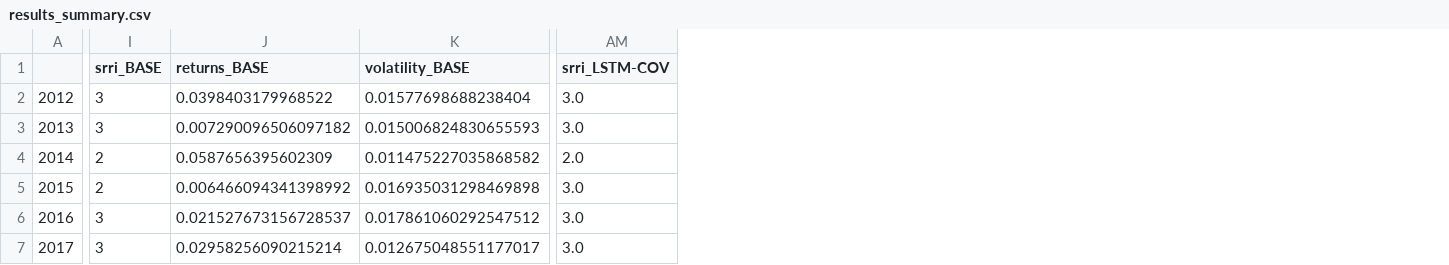
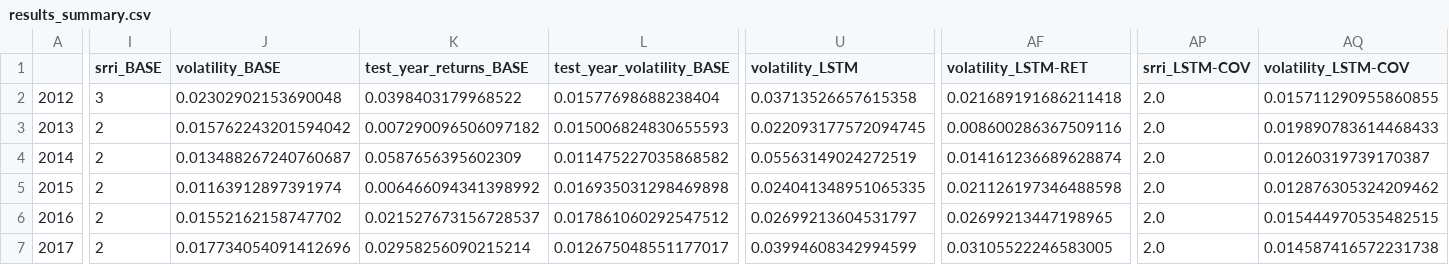
Before and after one commit to kowaalczyk/quant-invest, a CSV file: data/forecasting/results_summary.csv, drawn as a sheet; only a part is shown, gaps mark what is left out; addresses are those after the commit; the diff covers the shown part only; the diff names each change by its address in the sheet, - before the commit and + after, or states it on an @@ line.

```diff
--- a/data/forecasting/results_summary.csv
+++ b/data/forecasting/results_summary.csv
+column J (volatility_BASE), rows 2-7: 0.02302902153690048 | 0.015762243201594042 | 0.013488267240760687 | 0.01163912897391974 | 0.01552162158747702 | 0.017734054091412696
+column U (volatility_LSTM), rows 2-7: 0.03713526657615358 | 0.022093177572094745 | 0.05563149024272519 | 0.024041348951065335 | 0.02699213604531797 | 0.03994608342994599
+column AF (volatility_LSTM-RET), rows 2-7: 0.021689191686211418 | 0.008600286367509116 | 0.014161236689628874 | 0.021126197346488598 | 0.02699213447198965 | 0.03105522246583005
+column AQ (volatility_LSTM-COV), rows 2-7: 0.015711290955860855 | 0.019890783614468433 | 0.01260319739170387 | 0.012876305324209462 | 0.015444970535482515 | 0.014587416572231738
-K1: returns_BASE
+K1: test_year_returns_BASE
-L1: volatility_BASE
+L1: test_year_volatility_BASE
-AP2:AP3 (srri_LSTM-COV): 3.0
+AP2:AP3 (srri_LSTM-COV): 2.0
-I3 (srri_BASE): 3
+I3 (srri_BASE): 2
-AP5:AP7 (srri_LSTM-COV): 3.0
+AP5:AP7 (srri_LSTM-COV): 2.0
-I6:I7 (srri_BASE): 3
+I6:I7 (srri_BASE): 2
```
Also changed, not shown: 7 edited cells elsewhere in this file, data/forecasting/model_results.csv, 8 other files.
